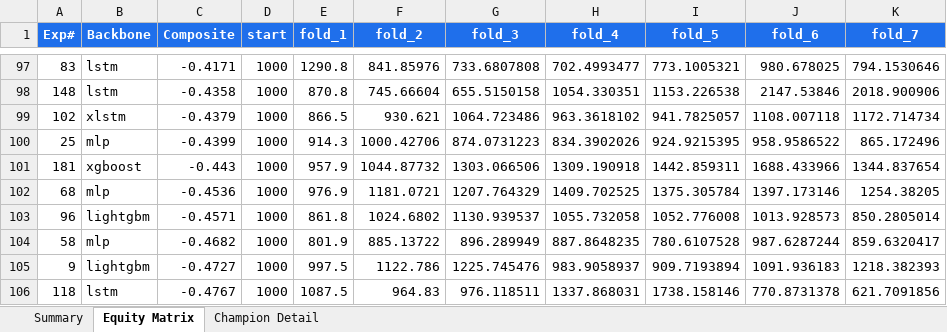
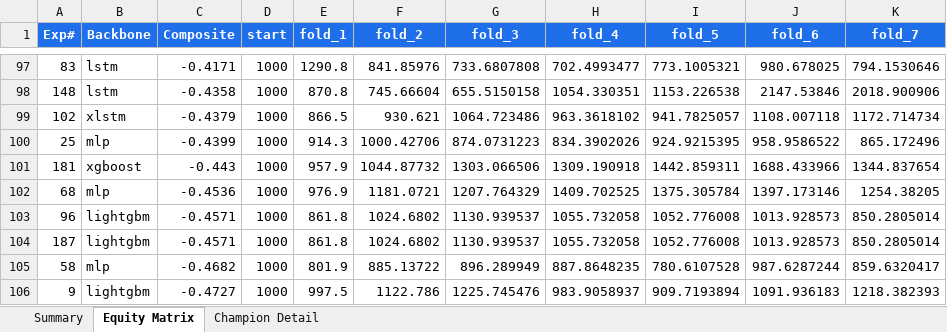
Before and after one commit to dlmastery/autoresearch, an Excel workbook: docs/index_stock_dashboard/autoresearch_equity.xlsx, sheet Equity Matrix, drawn as a sheet; only a part is shown, gaps mark what is left out; the shorter side is filled out with more unchanged rows; values as stored, in another font and other column widths than the file's, no borders; charts and pictures not drawn; the diff names each change by its address in the sheet, - before the commit and + after, or states it on an @@ line.

```diff
--- a/docs/index_stock_dashboard/autoresearch_equity.xlsx (sheet Equity Matrix)
+++ b/docs/index_stock_dashboard/autoresearch_equity.xlsx (sheet Equity Matrix)
+row 104: 187 | lightgbm | -0.4571 | 1000 | 861.8 | 1024.6802 | 1130.939537 | 1055.732058 | 1052.776008 | 1013.928573 | 850.2805014
```
Also changed, not shown: sheet Summary, charts or pictures, 14 other files.
